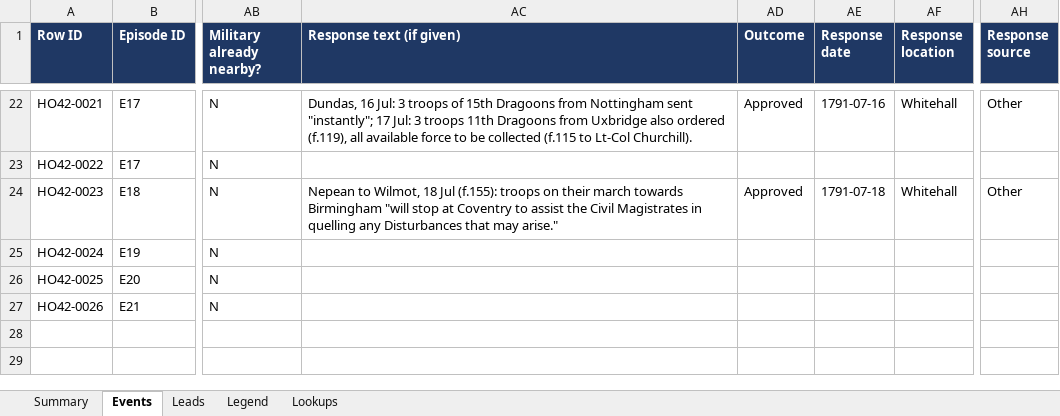
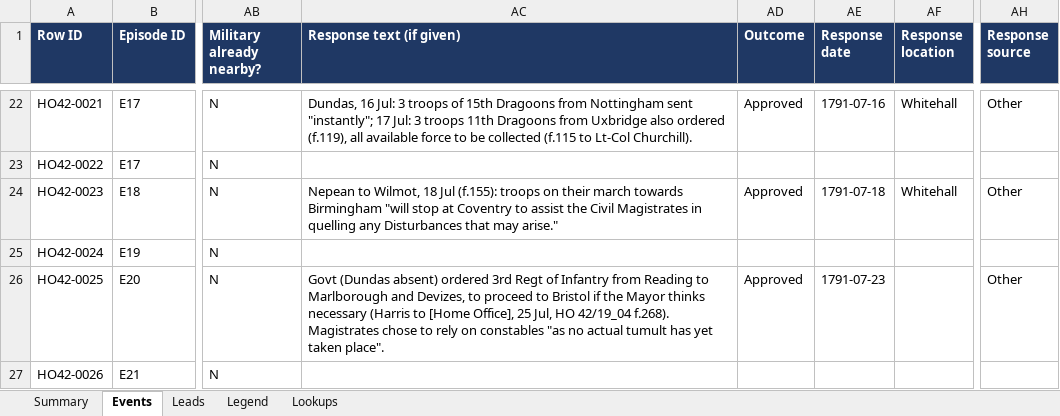
Before and after one commit to cbrinkmanschwartz/Zurich, an Excel workbook: HO42_extraction_log.xlsx, sheet Events, drawn as a sheet; only a part is shown, gaps mark what is left out; values as stored, in another font and other column widths than the file's, no borders; charts and pictures not drawn; the diff covers the shown part only; the diff names each change by its address in the sheet, - before the commit and + after, or states it on an @@ line.

```diff
--- a/HO42_extraction_log.xlsx (sheet Events)
+++ b/HO42_extraction_log.xlsx (sheet Events)
-AC26 (Response text (if given)): (empty)
+AC26 (Response text (if given)): Govt (Dundas absent) ordered 3rd Regt of Infantry from Reading to Marlborough and Devizes, to proceed to Bristol if the Mayor thinks necessary (Harris to [Home Office], 25 Jul, HO 42/19_04 f.268). Magistrates chose to rely on constables "as no actual tumult has yet taken place".
-AD26 (Outcome): (empty)
+AD26 (Outcome): Approved
-AE26 (Response date): (empty)
+AE26 (Response date): 1791-07-23
-AH26 (Response source): (empty)
+AH26 (Response source): Other
```
Also changed, not shown: 1 added row elsewhere in this sheet, sheet Summary, sheet Legend.
